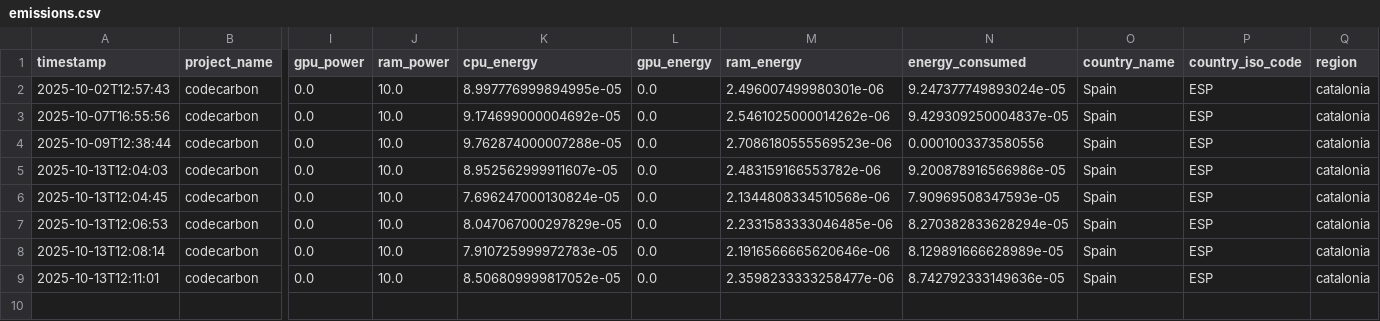
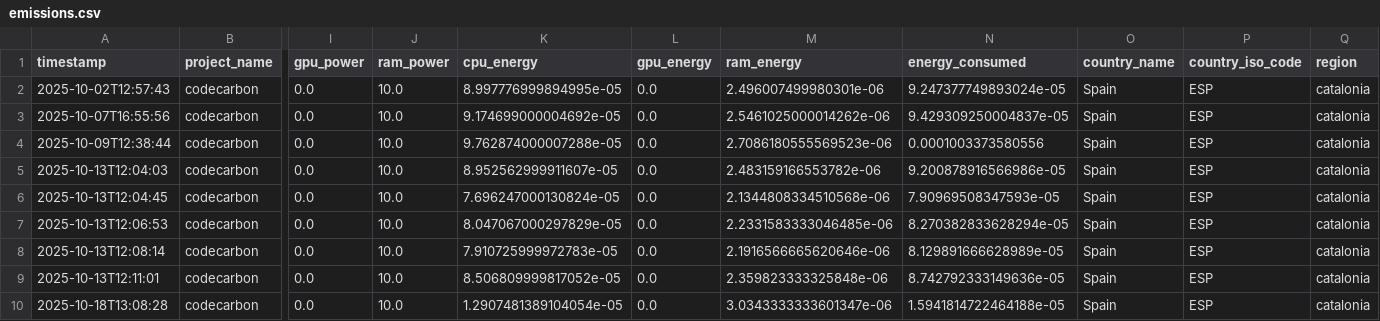
Before and after one commit to taed2-2526q1-gced-upc/TAED2-SmartHealth.AI, a CSV file: emissions.csv, drawn as a sheet; only a part is shown, gaps mark what is left out; rows hold the shown columns only; the diff names each change by its address in the sheet, - before the commit and + after, or states it on an @@ line.

```diff
--- a/emissions.csv
+++ b/emissions.csv
-M9 (ram_energy): 2.3598233333258477e-06
+M9 (ram_energy): 2.359823333325848e-06
+row 10: 2025-10-18T13:08:28 | codecarbon | 0.0 | 10.0 | 1.2907481389104054e-05 | 0.0 | 3.0343333333601347e-06 | 1.5941814722464188e-05 | Spain | ESP | catalonia
```
Also changed, not shown: 1 other file.
